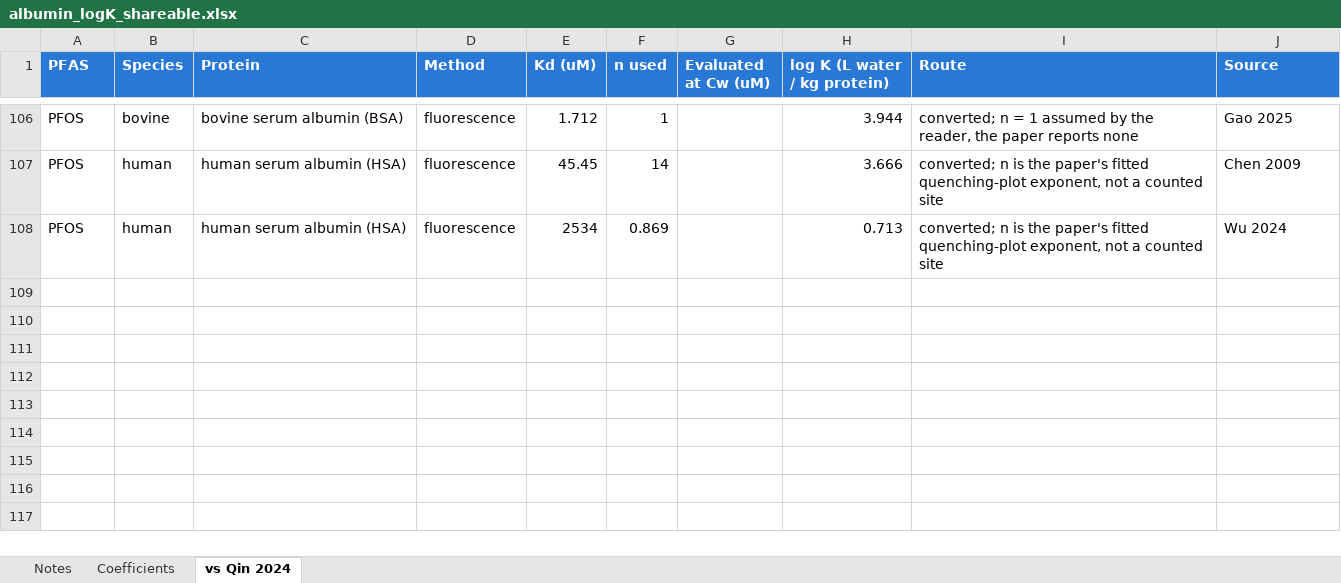
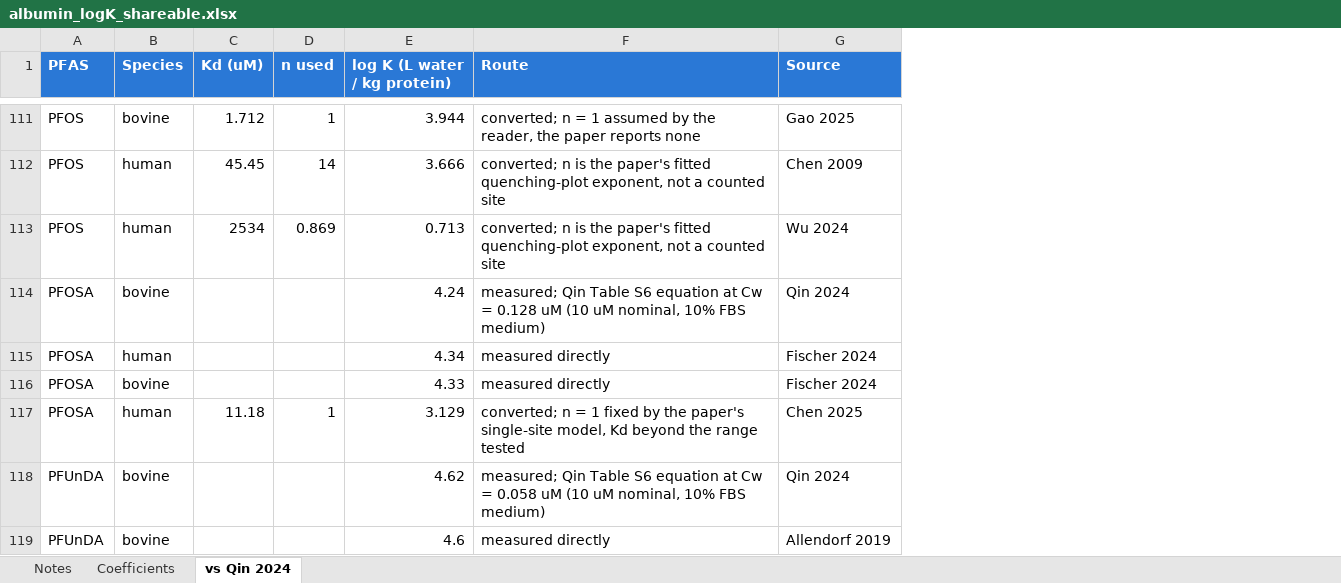
Before and after one commit to sdey17/pfas_tk, an Excel workbook: tk_review/db/albumin_logK_shareable.xlsx, sheet vs Qin 2024, drawn as a sheet; only a part is shown, gaps mark what is left out; values as stored, in another font and other column widths than the file's, no borders; removed rows and columns are numbered as before the commit, all else as after; the diff covers the shown part only; the diff names each change by its address in the sheet, - before the commit and + after, or states it on an @@ line.

```diff
--- a/tk_review/db/albumin_logK_shareable.xlsx (sheet vs Qin 2024)
+++ b/tk_review/db/albumin_logK_shareable.xlsx (sheet vs Qin 2024)
-column C (Protein), rows 106-108: bovine serum albumin (BSA) | human serum albumin (HSA) | human serum albumin (HSA)
-column D (Method), rows 106-108: all fluorescence
-column G (Evaluated at Cw (uM)), empty
+row 114: PFOSA | bovine |  |  | 4.24 | measured; Qin Table S6 equation at Cw = 0.128 uM (10 uM nominal, 10% FBS medium) | Qin 2024
+row 115: PFOSA | human |  |  | 4.34 | measured directly | Fischer 2024
+row 116: PFOSA | bovine |  |  | 4.33 | measured directly | Fischer 2024
+row 117: PFOSA | human | 11.18 | 1 | 3.129 | converted; n = 1 fixed by the paper's single-site model, Kd beyond the range tested | Chen 2025
+row 118: PFUnDA | bovine |  |  | 4.62 | measured; Qin Table S6 equation at Cw = 0.058 uM (10 uM nominal, 10% FBS medium) | Qin 2024
+row 119: PFUnDA | bovine |  |  | 4.6 | measured directly | Allendorf 2019
```
Also changed, not shown: 24 added rows, 14 removed rows and 21 edited cells elsewhere in this sheet, sheet Coefficients, sheet Notes, 1 other file.
